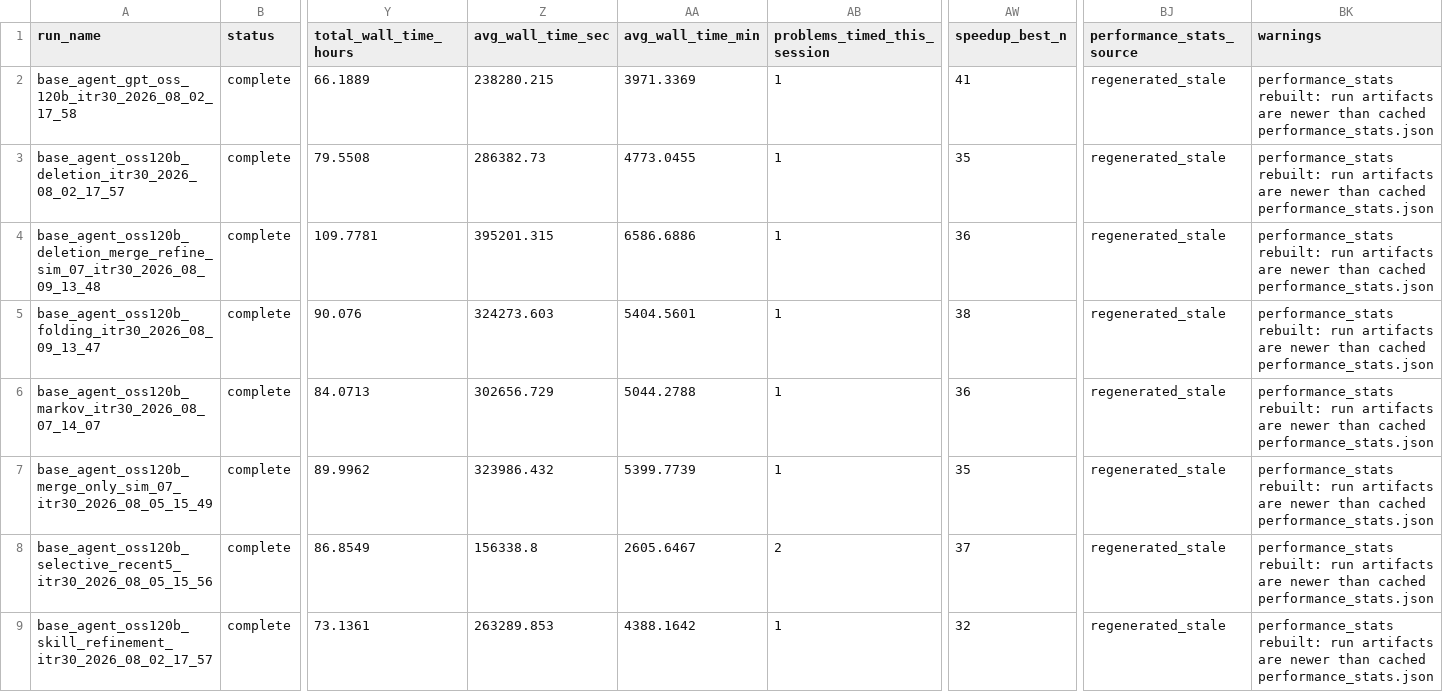
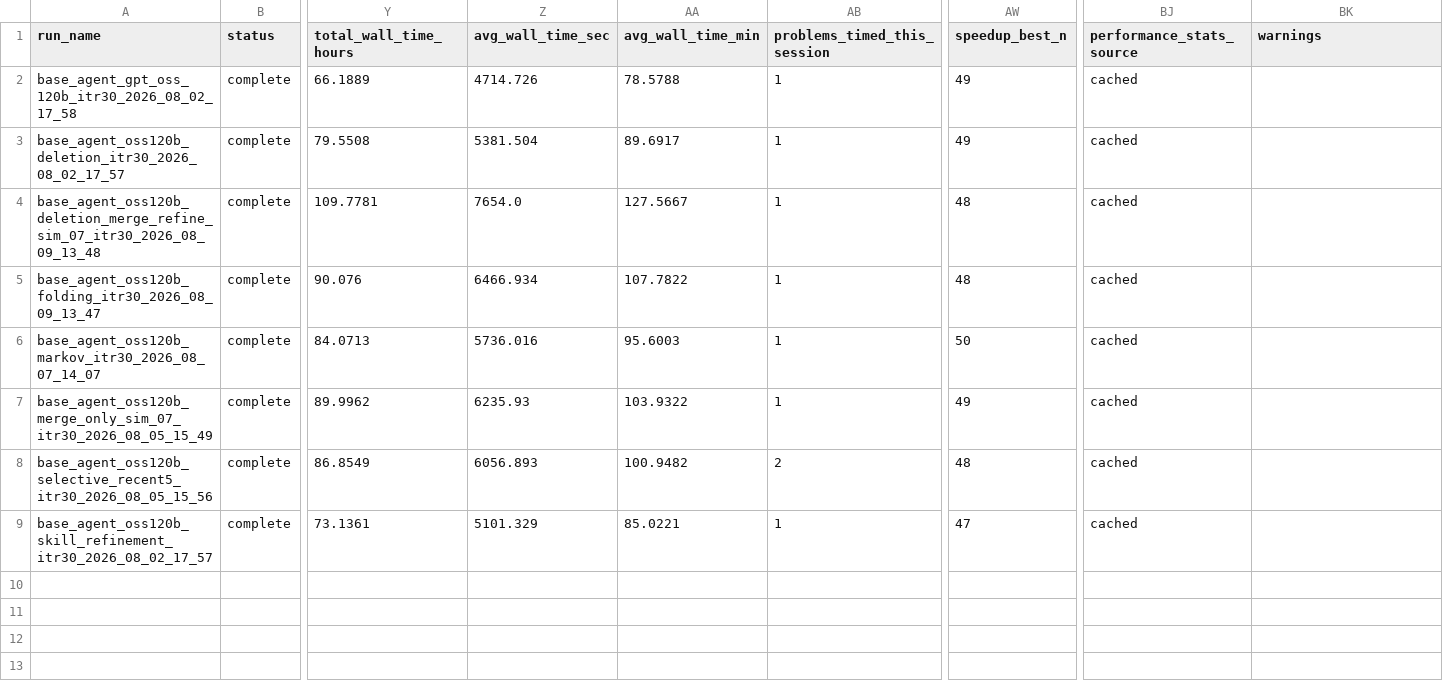
Before and after one commit to Kelvin0110/KernelBench, a CSV file: scripts_integration/new_evolving_agent_analysis/output/gpt-oss-120b-inf-CPU6/aggregate_runs.csv, drawn as a sheet; only a part is shown, gaps mark what is left out; the diff names each change by its address in the sheet, - before the commit and + after, or states it on an @@ line.

Commit message:
chore(analysis/output): refresh all experiment outputs after best_n fix
Regenerate aggregate CSVs, JSONs, comparison MDs, and experiment reports for
gpt-56-terra-inf-CPU4, gpt-oss-120b-inf-CPU6, and model-endpoint-comparison.
Only the best_n column values change; no geomean or fast-p values are affected.

Also updates model-endpoint-comparison MANIFEST.md and EXPERIMENT_REPORT.md
to cross-reference the corrected n semantics.

```diff
--- a/scripts_integration/new_evolving_agent_analysis/output/gpt-oss-120b-inf-CPU6/aggregate_runs.csv
+++ b/scripts_integration/new_evolving_agent_analysis/output/gpt-oss-120b-inf-CPU6/aggregate_runs.csv
-Z2 (avg_wall_time_sec): 238280.215
+Z2 (avg_wall_time_sec): 4714.726
-AA2 (avg_wall_time_min): 3971.3369
+AA2 (avg_wall_time_min): 78.5788
-AW2 (speedup_best_n): 41
+AW2 (speedup_best_n): 49
-BJ2:BJ9 (performance_stats_source): regenerated_stale
+BJ2:BJ9 (performance_stats_source): cached
-BK2:BK9 (warnings): performance_stats rebuilt: run artifacts are newer than cached performance_stats.json
+BK2:BK9 (warnings): (empty)
-Z3 (avg_wall_time_sec): 286382.73
+Z3 (avg_wall_time_sec): 5381.504
-AA3 (avg_wall_time_min): 4773.0455
+AA3 (avg_wall_time_min): 89.6917
-AW3 (speedup_best_n): 35
+AW3 (speedup_best_n): 49
-Z4 (avg_wall_time_sec): 395201.315
+Z4 (avg_wall_time_sec): 7654.0
-AA4 (avg_wall_time_min): 6586.6886
+AA4 (avg_wall_time_min): 127.5667
-AW4 (speedup_best_n): 36
+AW4 (speedup_best_n): 48
-Z5 (avg_wall_time_sec): 324273.603
+Z5 (avg_wall_time_sec): 6466.934
-AA5 (avg_wall_time_min): 5404.5601
+AA5 (avg_wall_time_min): 107.7822
-AW5 (speedup_best_n): 38
+AW5 (speedup_best_n): 48
-Z6 (avg_wall_time_sec): 302656.729
+Z6 (avg_wall_time_sec): 5736.016
-AA6 (avg_wall_time_min): 5044.2788
+AA6 (avg_wall_time_min): 95.6003
-AW6 (speedup_best_n): 36
+AW6 (speedup_best_n): 50
-Z7 (avg_wall_time_sec): 323986.432
+Z7 (avg_wall_time_sec): 6235.93
-AA7 (avg_wall_time_min): 5399.7739
+AA7 (avg_wall_time_min): 103.9322
-AW7 (speedup_best_n): 35
+AW7 (speedup_best_n): 49
-Z8 (avg_wall_time_sec): 156338.8
+Z8 (avg_wall_time_sec): 6056.893
-AA8 (avg_wall_time_min): 2605.6467
+AA8 (avg_wall_time_min): 100.9482
-AW8 (speedup_best_n): 37
+AW8 (speedup_best_n): 48
-Z9 (avg_wall_time_sec): 263289.853
+Z9 (avg_wall_time_sec): 5101.329
-AA9 (avg_wall_time_min): 4388.1642
+AA9 (avg_wall_time_min): 85.0221
-AW9 (speedup_best_n): 32
+AW9 (speedup_best_n): 47
```
Also changed, not shown: scripts_integration/new_evolving_agent_analysis/output/GH200x2/aggregate_runs.csv, scripts_integration/new_evolving_agent_analysis/output/gpt-56-terra-inf-CPU4/aggregate_runs.csv, 9 other files.
